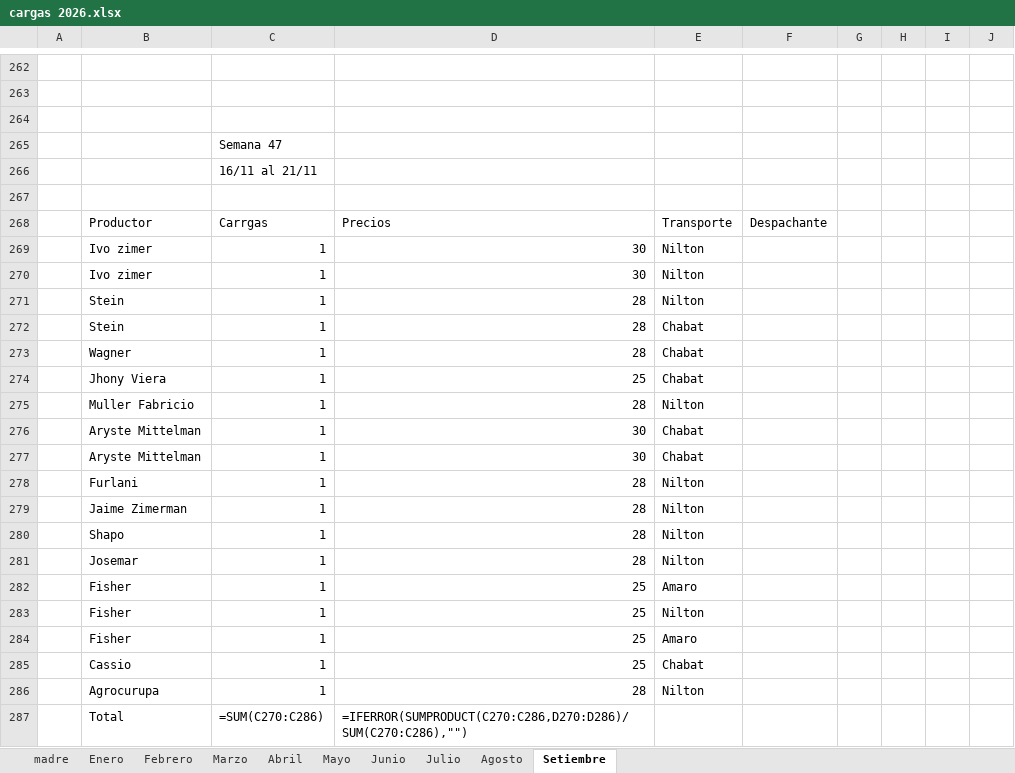
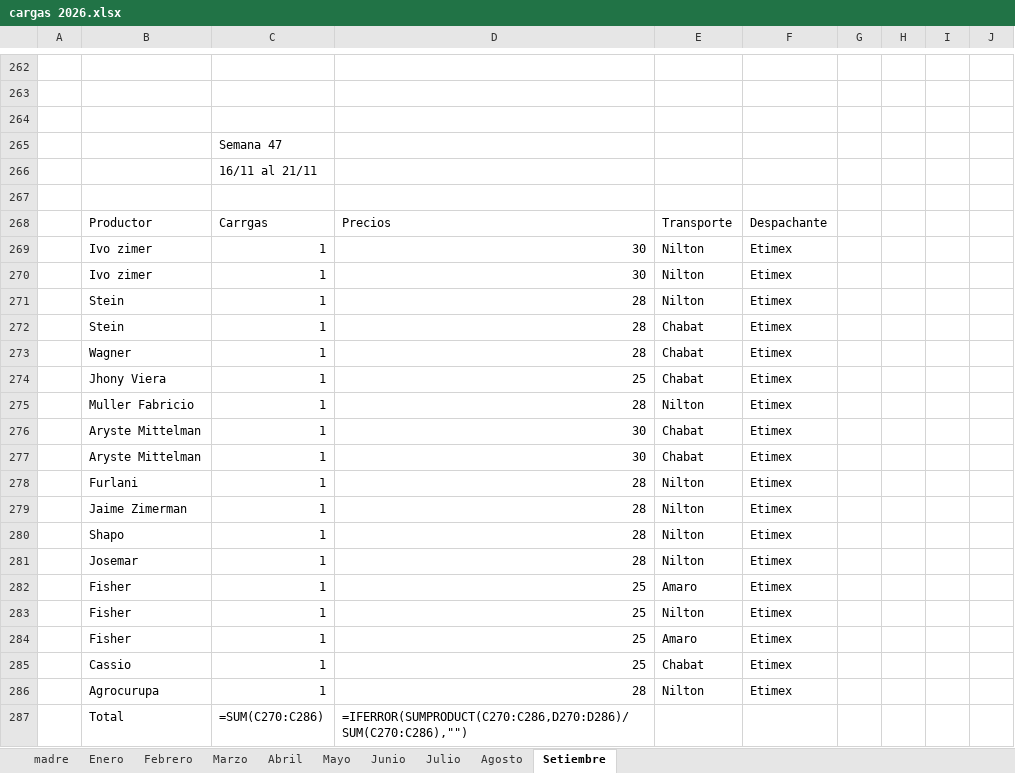
Before and after one commit to ingenieria-pepe/gonza_pepe, an Excel workbook: fuentes/cargas 2026.xlsx, sheet Setiembre, drawn as a sheet; only a part is shown, gaps mark what is left out; values as stored, in another font and other column widths than the file's, no borders; formulas without a stored value are shown as written; the diff names each change by its address in the sheet, - before the commit and + after, or states it on an @@ line.

```diff
--- a/fuentes/cargas 2026.xlsx (sheet Setiembre)
+++ b/fuentes/cargas 2026.xlsx (sheet Setiembre)
-F269:F286: (empty)
+F269:F286: Etimex
```
Also changed, not shown: plan_compras/plan_compras.xlsx, 30 other files.
